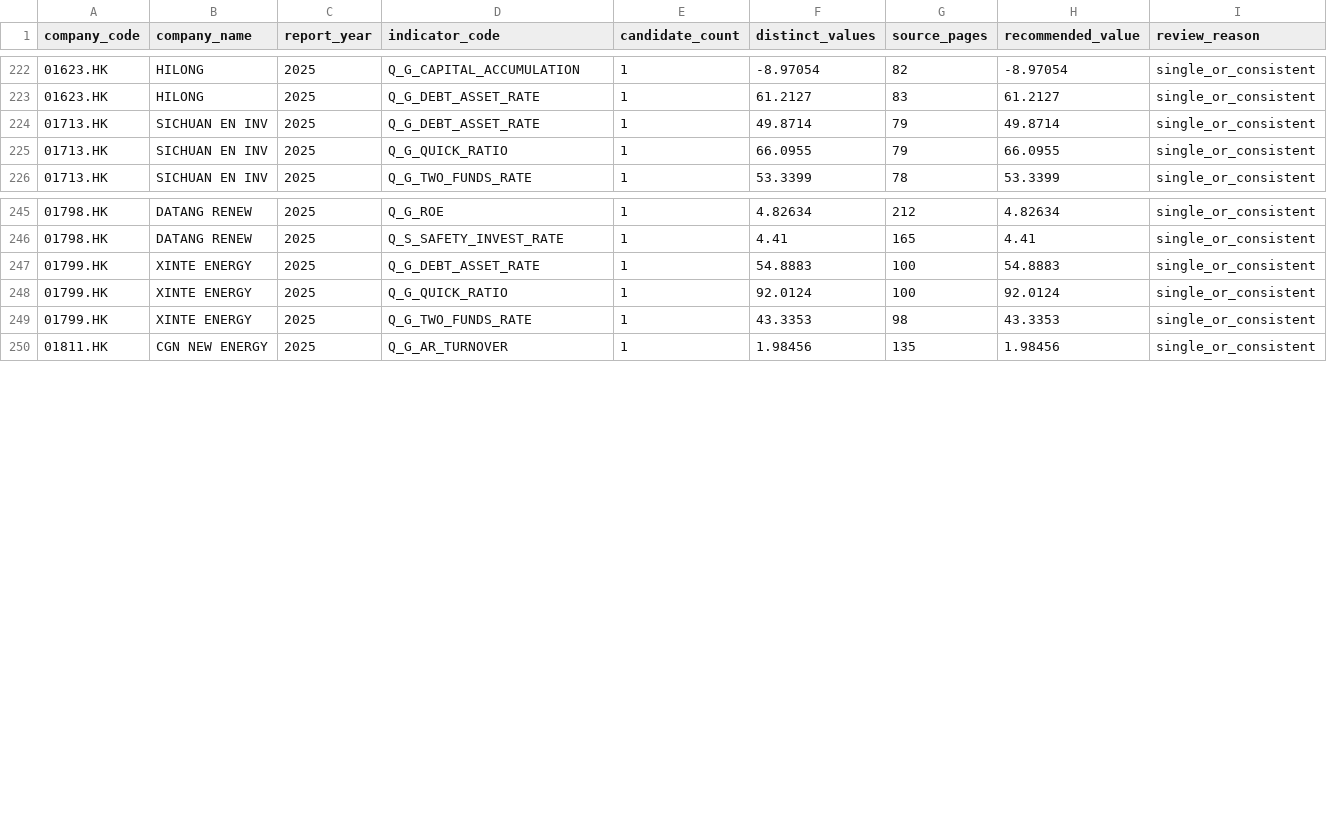
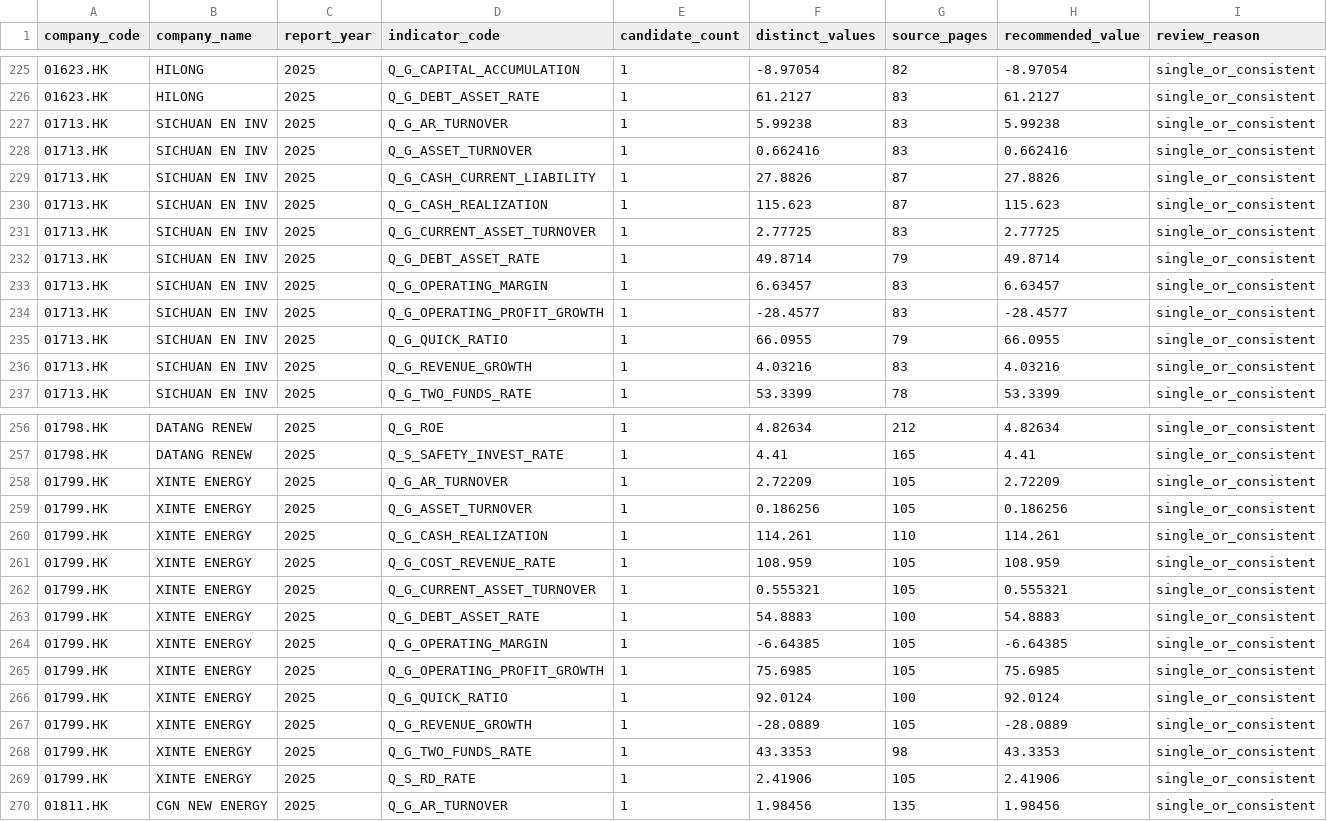
Before and after one commit to botonwa83-byte/AegisESG, a CSV file: data/review/hkex_indicator_candidates_review_2026-07-29.csv, drawn as a sheet; only a part is shown, gaps mark what is left out; the diff covers the shown part only; the diff names each change by its address in the sheet, - before the commit and + after, or states it on an @@ line.

```diff
--- a/data/review/hkex_indicator_candidates_review_2026-07-29.csv
+++ b/data/review/hkex_indicator_candidates_review_2026-07-29.csv
+row 227: 01713.HK | SICHUAN EN INV | 2025 | Q_G_AR_TURNOVER | 1 | 5.99238 | 83 | 5.99238 | single_or_consistent
+row 228: 01713.HK | SICHUAN EN INV | 2025 | Q_G_ASSET_TURNOVER | 1 | 0.662416 | 83 | 0.662416 | single_or_consistent
+row 229: 01713.HK | SICHUAN EN INV | 2025 | Q_G_CASH_CURRENT_LIABILITY | 1 | 27.8826 | 87 | 27.8826 | single_or_consistent
+row 230: 01713.HK | SICHUAN EN INV | 2025 | Q_G_CASH_REALIZATION | 1 | 115.623 | 87 | 115.623 | single_or_consistent
+row 231: 01713.HK | SICHUAN EN INV | 2025 | Q_G_CURRENT_ASSET_TURNOVER | 1 | 2.77725 | 83 | 2.77725 | single_or_consistent
+row 233: 01713.HK | SICHUAN EN INV | 2025 | Q_G_OPERATING_MARGIN | 1 | 6.63457 | 83 | 6.63457 | single_or_consistent
+row 234: 01713.HK | SICHUAN EN INV | 2025 | Q_G_OPERATING_PROFIT_GROWTH | 1 | -28.4577 | 83 | -28.4577 | single_or_consistent
+row 236: 01713.HK | SICHUAN EN INV | 2025 | Q_G_REVENUE_GROWTH | 1 | 4.03216 | 83 | 4.03216 | single_or_consistent
+row 258: 01799.HK | XINTE ENERGY | 2025 | Q_G_AR_TURNOVER | 1 | 2.72209 | 105 | 2.72209 | single_or_consistent
+row 259: 01799.HK | XINTE ENERGY | 2025 | Q_G_ASSET_TURNOVER | 1 | 0.186256 | 105 | 0.186256 | single_or_consistent
+row 260: 01799.HK | XINTE ENERGY | 2025 | Q_G_CASH_REALIZATION | 1 | 114.261 | 110 | 114.261 | single_or_consistent
+row 261: 01799.HK | XINTE ENERGY | 2025 | Q_G_COST_REVENUE_RATE | 1 | 108.959 | 105 | 108.959 | single_or_consistent
+row 262: 01799.HK | XINTE ENERGY | 2025 | Q_G_CURRENT_ASSET_TURNOVER | 1 | 0.555321 | 105 | 0.555321 | single_or_consistent
+row 264: 01799.HK | XINTE ENERGY | 2025 | Q_G_OPERATING_MARGIN | 1 | -6.64385 | 105 | -6.64385 | single_or_consistent
+row 265: 01799.HK | XINTE ENERGY | 2025 | Q_G_OPERATING_PROFIT_GROWTH | 1 | 75.6985 | 105 | 75.6985 | single_or_consistent
+row 267: 01799.HK | XINTE ENERGY | 2025 | Q_G_REVENUE_GROWTH | 1 | -28.0889 | 105 | -28.0889 | single_or_consistent
+row 269: 01799.HK | XINTE ENERGY | 2025 | Q_S_RD_RATE | 1 | 2.41906 | 105 | 2.41906 | single_or_consistent
```
Also changed, not shown: 5 added rows elsewhere in this file, data/review/hkex_manual_review_candidates_2026-07-29.csv, output/audit/historical_candidate_collection_plan_2025.csv, 26 other files.
